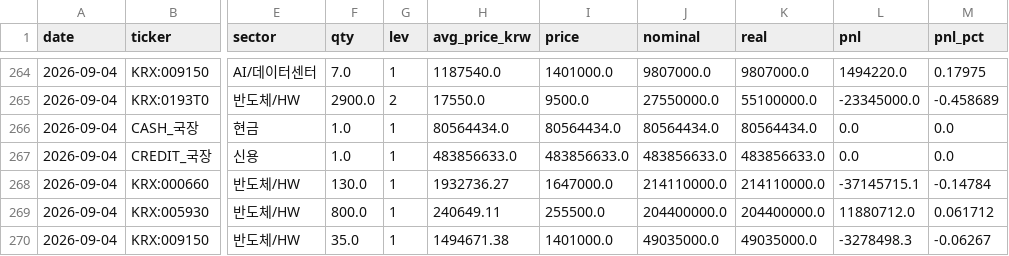
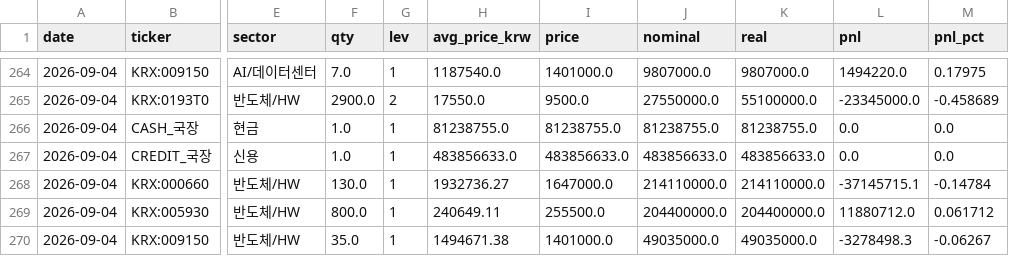
Before and after one commit to andynet2014-sudo/Github-Repository-1, a CSV file: mtm-dashboard/data/positions_history.csv, drawn as a sheet; only a part is shown, gaps mark what is left out; the diff names each change by its address in the sheet, - before the commit and + after, or states it on an @@ line.

```diff
--- a/mtm-dashboard/data/positions_history.csv
+++ b/mtm-dashboard/data/positions_history.csv
-H266 (avg_price_krw): 80564434.0
+H266 (avg_price_krw): 81238755.0
-I266 (price): 80564434.0
+I266 (price): 81238755.0
-J266 (nominal): 80564434.0
+J266 (nominal): 81238755.0
-K266 (real): 80564434.0
+K266 (real): 81238755.0
```
Also changed, not shown: mtm-dashboard/data/daily.csv, mtm-dashboard/data/positions.csv, 4 other files.
